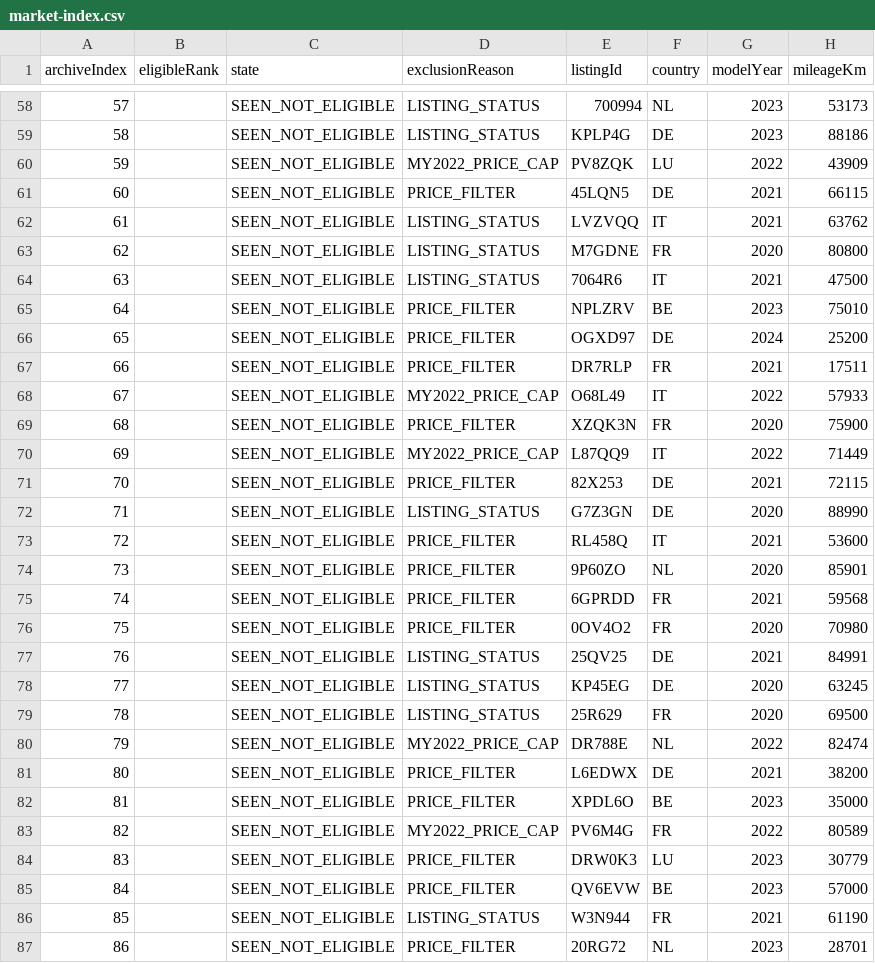
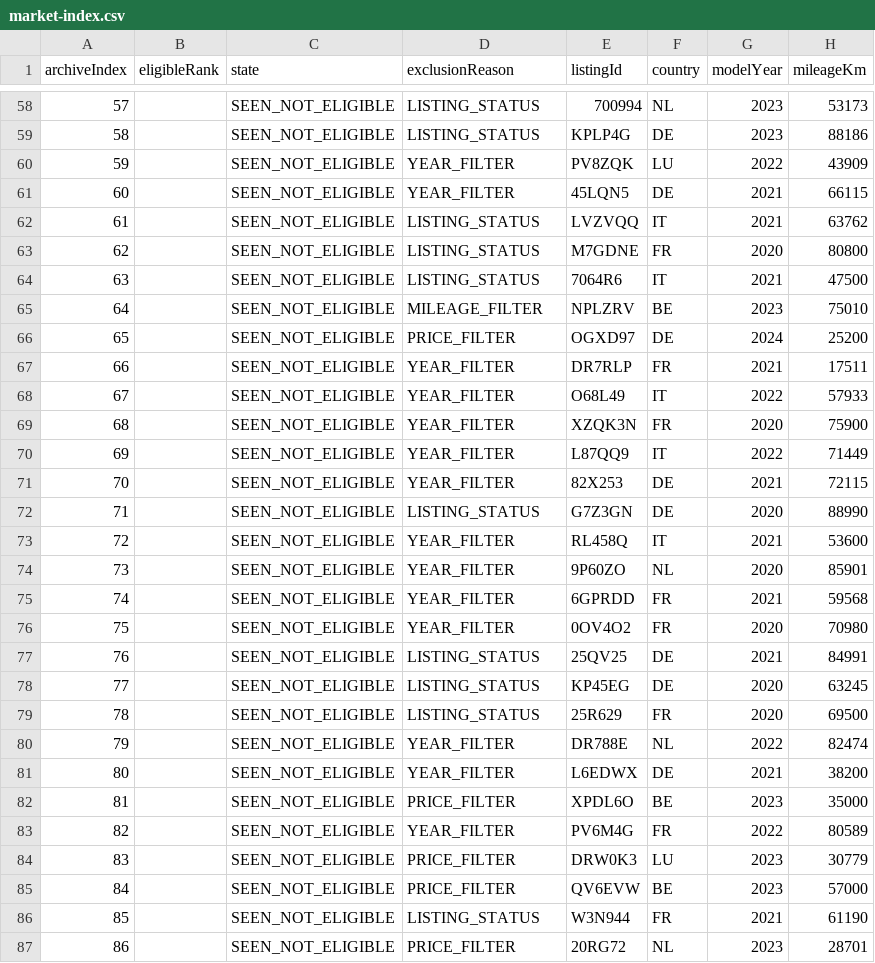
Before and after one commit to gheorghevasilica-oss/Porsche-Hunter, a CSV file: market-index.csv, drawn as a sheet; only a part is shown, gaps mark what is left out; the diff covers the shown part only; the diff names each change by its address in the sheet, - before the commit and + after, or states it on an @@ line.

```diff
--- a/market-index.csv
+++ b/market-index.csv
-D60 (exclusionReason): MY2022_PRICE_CAP
+D60 (exclusionReason): YEAR_FILTER
-D61 (exclusionReason): PRICE_FILTER
+D61 (exclusionReason): YEAR_FILTER
-D65 (exclusionReason): PRICE_FILTER
+D65 (exclusionReason): MILEAGE_FILTER
-D67 (exclusionReason): PRICE_FILTER
+D67 (exclusionReason): YEAR_FILTER
-D68 (exclusionReason): MY2022_PRICE_CAP
+D68 (exclusionReason): YEAR_FILTER
-D69 (exclusionReason): PRICE_FILTER
+D69 (exclusionReason): YEAR_FILTER
-D70 (exclusionReason): MY2022_PRICE_CAP
+D70 (exclusionReason): YEAR_FILTER
-D71 (exclusionReason): PRICE_FILTER
+D71 (exclusionReason): YEAR_FILTER
-D73:D76 (exclusionReason): PRICE_FILTER
+D73:D76 (exclusionReason): YEAR_FILTER
-D80 (exclusionReason): MY2022_PRICE_CAP
+D80 (exclusionReason): YEAR_FILTER
-D81 (exclusionReason): PRICE_FILTER
+D81 (exclusionReason): YEAR_FILTER
-D83 (exclusionReason): MY2022_PRICE_CAP
+D83 (exclusionReason): YEAR_FILTER
```
Also changed, not shown: 81 edited cells elsewhere in this file, 4 other files.
